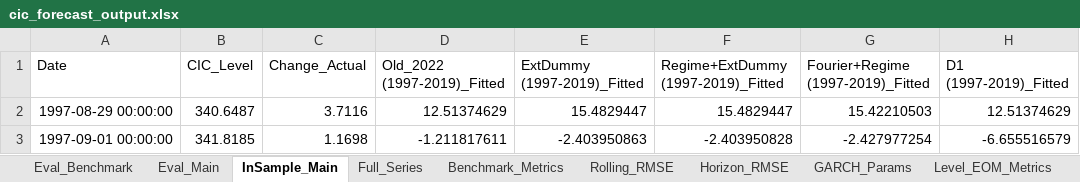
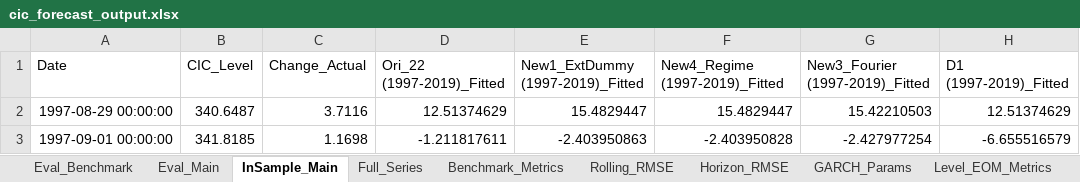
Before and after one commit to ManeeratG/CIC_forecasting, an Excel workbook: cic_forecast_output.xlsx, sheet InSample_Main, drawn as a sheet; only a part is shown; values as stored, in another font and other column widths than the file's, no borders; the diff names each change by its address in the sheet, - before the commit and + after, or states it on an @@ line.

```diff
--- a/cic_forecast_output.xlsx (sheet InSample_Main)
+++ b/cic_forecast_output.xlsx (sheet InSample_Main)
-D1: Old_2022 (1997-2019)_Fitted
+D1: Ori_22 (1997-2019)_Fitted
-E1: ExtDummy (1997-2019)_Fitted
+E1: New1_ExtDummy (1997-2019)_Fitted
-F1: Regime+ExtDummy (1997-2019)_Fitted
+F1: New4_Regime (1997-2019)_Fitted
-G1: Fourier+Regime (1997-2019)_Fitted
+G1: New3_Fourier (1997-2019)_Fitted
```
Also changed, not shown: sheet Benchmark_Metrics, sheet Eval_Benchmark, sheet Eval_Main, sheet Horizon_RMSE, sheet Rolling_RMSE, CIC_output.xlsx, 7 other files.
